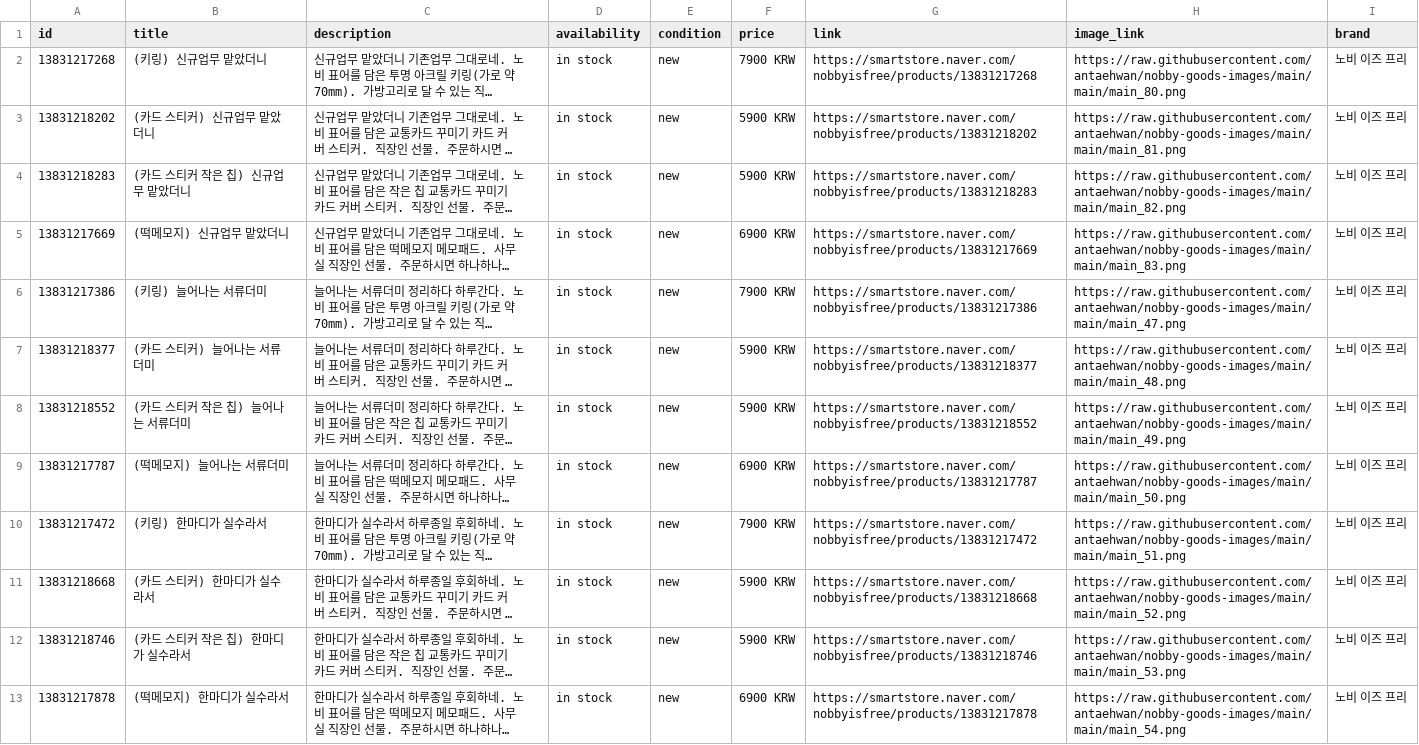
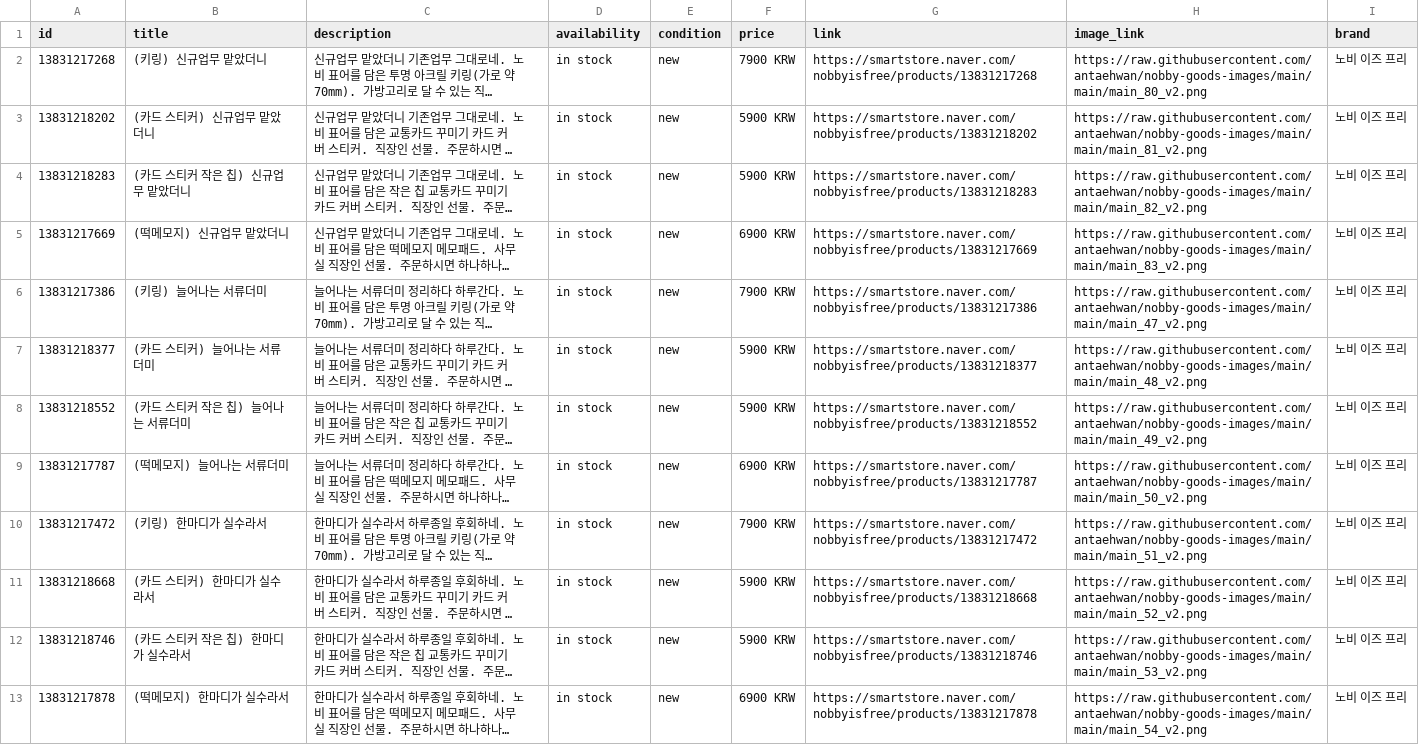
Before and after one commit to antaehwan/nobby-goods-images, a CSV file: catalog_add_1027.csv, drawn as a sheet; only a part is shown; long unchanged cells end in …; the diff covers the shown part only; the diff names each change by its address in the sheet, - before the commit and + after, or states it on an @@ line.

```diff
--- a/catalog_add_1027.csv
+++ b/catalog_add_1027.csv
-H2 (image_link): https://raw.githubusercontent.com/antaehwan/nobby-goods-images/main/main/main_80.png
+H2 (image_link): https://raw.githubusercontent.com/antaehwan/nobby-goods-images/main/main/main_80_v2.png
-H3 (image_link): https://raw.githubusercontent.com/antaehwan/nobby-goods-images/main/main/main_81.png
+H3 (image_link): https://raw.githubusercontent.com/antaehwan/nobby-goods-images/main/main/main_81_v2.png
-H4 (image_link): https://raw.githubusercontent.com/antaehwan/nobby-goods-images/main/main/main_82.png
+H4 (image_link): https://raw.githubusercontent.com/antaehwan/nobby-goods-images/main/main/main_82_v2.png
-H5 (image_link): https://raw.githubusercontent.com/antaehwan/nobby-goods-images/main/main/main_83.png
+H5 (image_link): https://raw.githubusercontent.com/antaehwan/nobby-goods-images/main/main/main_83_v2.png
-H6 (image_link): https://raw.githubusercontent.com/antaehwan/nobby-goods-images/main/main/main_47.png
+H6 (image_link): https://raw.githubusercontent.com/antaehwan/nobby-goods-images/main/main/main_47_v2.png
-H7 (image_link): https://raw.githubusercontent.com/antaehwan/nobby-goods-images/main/main/main_48.png
+H7 (image_link): https://raw.githubusercontent.com/antaehwan/nobby-goods-images/main/main/main_48_v2.png
-H8 (image_link): https://raw.githubusercontent.com/antaehwan/nobby-goods-images/main/main/main_49.png
+H8 (image_link): https://raw.githubusercontent.com/antaehwan/nobby-goods-images/main/main/main_49_v2.png
-H9 (image_link): https://raw.githubusercontent.com/antaehwan/nobby-goods-images/main/main/main_50.png
+H9 (image_link): https://raw.githubusercontent.com/antaehwan/nobby-goods-images/main/main/main_50_v2.png
-H10 (image_link): https://raw.githubusercontent.com/antaehwan/nobby-goods-images/main/main/main_51.png
+H10 (image_link): https://raw.githubusercontent.com/antaehwan/nobby-goods-images/main/main/main_51_v2.png
-H11 (image_link): https://raw.githubusercontent.com/antaehwan/nobby-goods-images/main/main/main_52.png
+H11 (image_link): https://raw.githubusercontent.com/antaehwan/nobby-goods-images/main/main/main_52_v2.png
-H12 (image_link): https://raw.githubusercontent.com/antaehwan/nobby-goods-images/main/main/main_53.png
+H12 (image_link): https://raw.githubusercontent.com/antaehwan/nobby-goods-images/main/main/main_53_v2.png
-H13 (image_link): https://raw.githubusercontent.com/antaehwan/nobby-goods-images/main/main/main_54.png
+H13 (image_link): https://raw.githubusercontent.com/antaehwan/nobby-goods-images/main/main/main_54_v2.png
```
Also changed, not shown: 11 edited cells elsewhere in this file, catalog_add_1027b.csv, 51 other files.
